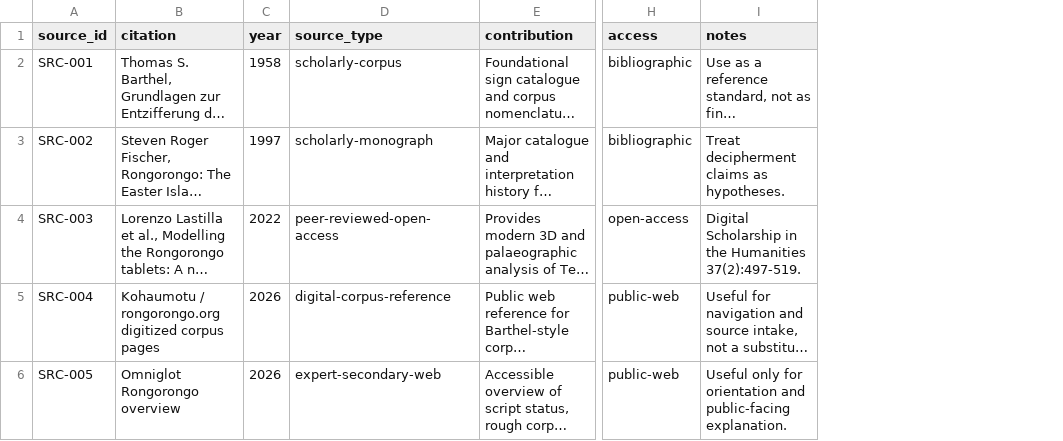
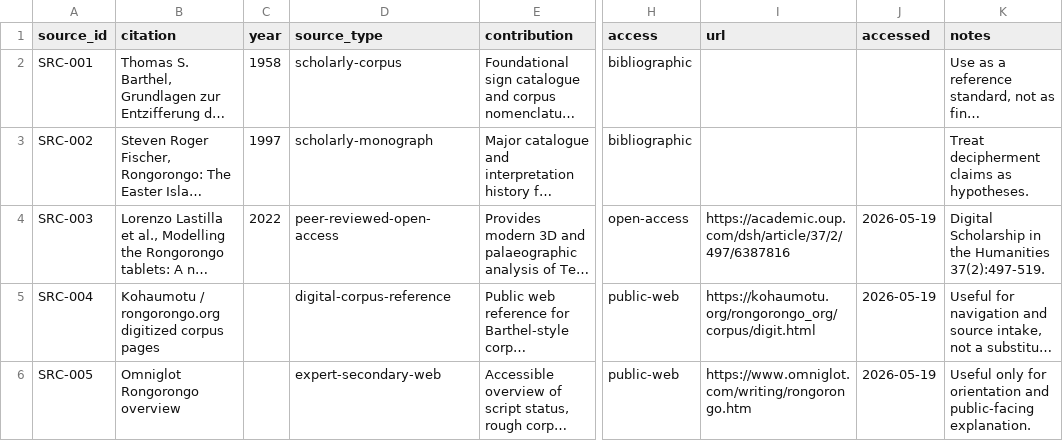
Before and after one commit to malak333/Rongorongo, a CSV file: data/source-registry.csv, drawn as a sheet; only a part is shown, gaps mark what is left out; long unchanged cells end in …; the diff names each change by its address in the sheet, - before the commit and + after, or states it on an @@ line.

Commit message:
Harden research governance gates
Adds sequence/reading governance, stricter audit and promotion checks, parseable audit JSON, improved source metadata, and stronger negative coverage.

```diff
--- a/data/source-registry.csv
+++ b/data/source-registry.csv
+column I (url), rows 4-6: https://academic.oup.com/dsh/article/37/2/497/6387816 | https://kohaumotu.org/rongorongo_org/corpus/digit.html | https://www.omniglot.com/writing/rongorongo.htm
+column J (accessed), rows 4-6: all 2026-05-19
-C5:C6 (year): 2026
+C5:C6 (year): (empty)
```
Also changed, not shown: data/claims.csv, data/corpus-index.csv, 17 other files.
